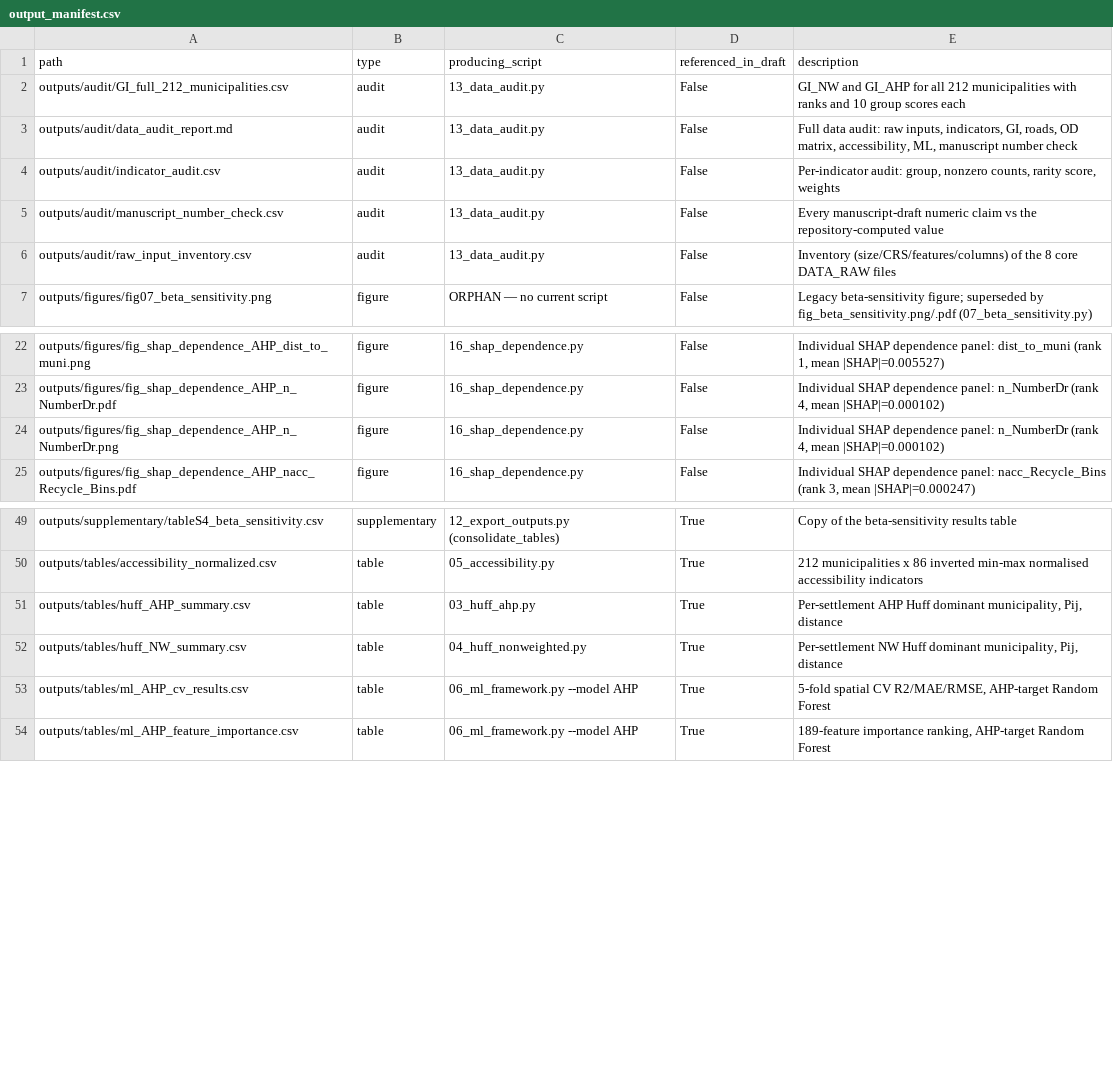
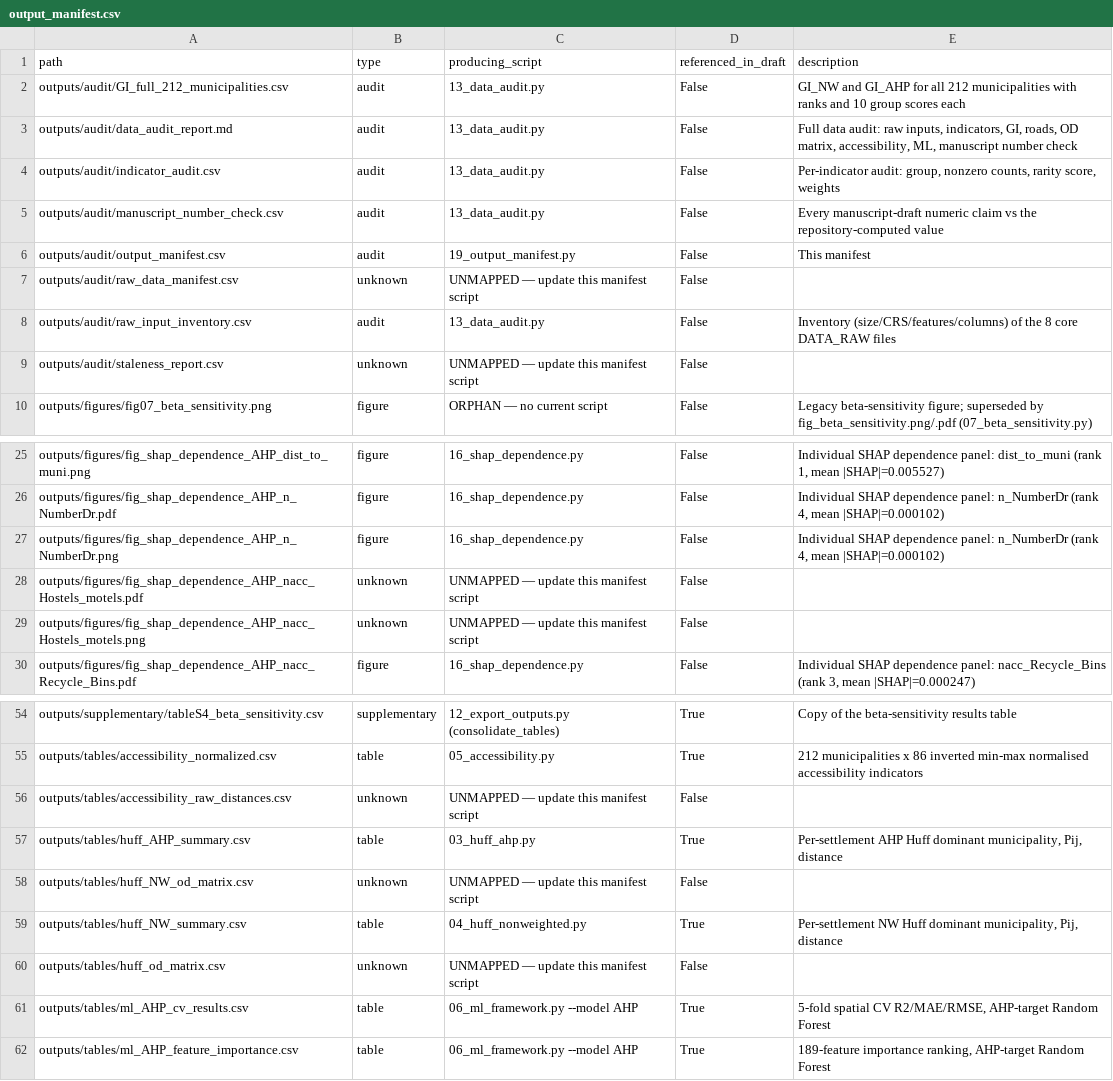
Before and after one commit to LukaStojanovic123/huff-gravitational-model-slovenia, a CSV file: outputs/audit/output_manifest.csv, drawn as a sheet; only a part is shown, gaps mark what is left out.

```diff
--- a/outputs/audit/output_manifest.csv
+++ b/outputs/audit/output_manifest.csv
@@ -5,3 +5,6 @@ outputs/audit/indicator_audit.csv,audit,13_data_audit.py,False,"Per-indicator au
 outputs/audit/manuscript_number_check.csv,audit,13_data_audit.py,False,Every manuscript-draft numeric claim vs the repository-computed value
+outputs/audit/output_manifest.csv,audit,19_output_manifest.py,False,This manifest
+outputs/audit/raw_data_manifest.csv,unknown,UNMAPPED — update this manifest script,False,
 outputs/audit/raw_input_inventory.csv,audit,13_data_audit.py,False,Inventory (size/CRS/features/columns) of the 8 core DATA_RAW files
+outputs/audit/staleness_report.csv,unknown,UNMAPPED — update this manifest script,False,
 outputs/figures/fig07_beta_sensitivity.png,figure,ORPHAN — no current script,False,Legacy beta-sensitivity figure; superseded by fig_beta_sensitivity.png/.pdf (07_beta_sensitivity.py)
@@ -24,2 +27,4 @@ outputs/figures/fig_shap_dependence_AHP_n_NumberDr.pdf,figure,16_shap_dependence
 outputs/figures/fig_shap_dependence_AHP_n_NumberDr.png,figure,16_shap_dependence.py,False,"Individual SHAP dependence panel: n_NumberDr (rank 4, mean |SHAP|=0.000102)"
+outputs/figures/fig_shap_dependence_AHP_nacc_Hostels_motels.pdf,unknown,UNMAPPED — update this manifest script,False,
+outputs/figures/fig_shap_dependence_AHP_nacc_Hostels_motels.png,unknown,UNMAPPED — update this manifest script,False,
 outputs/figures/fig_shap_dependence_AHP_nacc_Recycle_Bins.pdf,figure,16_shap_dependence.py,False,"Individual SHAP dependence panel: nacc_Recycle_Bins (rank 3, mean |SHAP|=0.000247)"
@@ -50,4 +55,7 @@ outputs/supplementary/tableS4_beta_sensitivity.csv,supplementary,12_export_outpu
 outputs/tables/accessibility_normalized.csv,table,05_accessibility.py,True,212 municipalities x 86 inverted min-max normalised accessibility indicators
+outputs/tables/accessibility_raw_distances.csv,unknown,UNMAPPED — update this manifest script,False,
 outputs/tables/huff_AHP_summary.csv,table,03_huff_ahp.py,True,"Per-settlement AHP Huff dominant municipality, Pij, distance"
+outputs/tables/huff_NW_od_matrix.csv,unknown,UNMAPPED — update this manifest script,False,
 outputs/tables/huff_NW_summary.csv,table,04_huff_nonweighted.py,True,"Per-settlement NW Huff dominant municipality, Pij, distance"
+outputs/tables/huff_od_matrix.csv,unknown,UNMAPPED — update this manifest script,False,
 outputs/tables/ml_AHP_cv_results.csv,table,06_ml_framework.py --model AHP,True,"5-fold spatial CV R2/MAE/RMSE, AHP-target Random Forest"
```
Also changed, not shown: outputs/tables/accessibility_normalized.csv, outputs/tables/ml_AHP_vs_AHP_comparison.csv, 42 other files.
